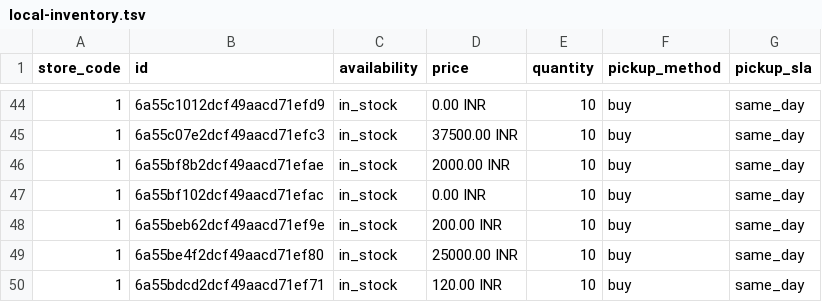
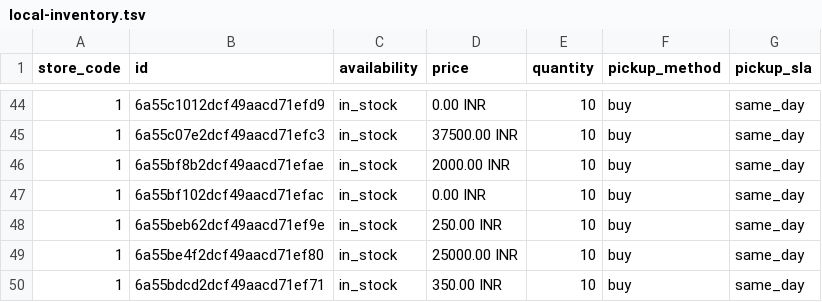
Before and after one commit to rahulku1998/CrystalJaipuriaFronted, a TSV file: public/local-inventory.tsv, drawn as a sheet; only a part is shown, gaps mark what is left out.

Commit message:
fix(pricing): calibrate AI market price benchmarks and add 1-click competitor pricing guide to admin panel

```diff
--- a/public/local-inventory.tsv
+++ b/public/local-inventory.tsv
@@ -47,4 +47,4 @@ store_code	id	availability	price	quantity	pickup_method	pickup_sla
 1	6a55bf102dcf49aacd71efac	in_stock	0.00 INR	10	buy	same_day
-1	6a55beb62dcf49aacd71ef9e	in_stock	200.00 INR	10	buy	same_day
+1	6a55beb62dcf49aacd71ef9e	in_stock	250.00 INR	10	buy	same_day
 1	6a55be4f2dcf49aacd71ef80	in_stock	25000.00 INR	10	buy	same_day
-1	6a55bdcd2dcf49aacd71ef71	in_stock	120.00 INR	10	buy	same_day
+1	6a55bdcd2dcf49aacd71ef71	in_stock	350.00 INR	10	buy	same_day
```
Also changed, not shown: 6 other files.
